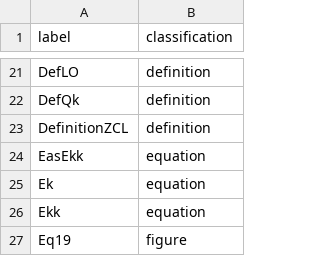
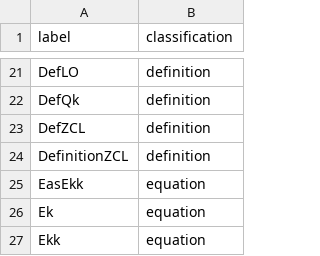
Before and after one commit to LionSR/TNLean, a TSV file: docs/audits/data/cpsv16-label-classifications.tsv, drawn as a sheet; only a part is shown, gaps mark what is left out; the shorter side is filled out with more unchanged rows; the diff names each change by its address in the sheet, - before the commit and + after, or states it on an @@ line.

```diff
--- a/docs/audits/data/cpsv16-label-classifications.tsv
+++ b/docs/audits/data/cpsv16-label-classifications.tsv
+row 23: DefZCL | definition
```
Also changed, not shown: docs/audits/data/cpsv16-label-dispositions.tsv, 1 other file.
